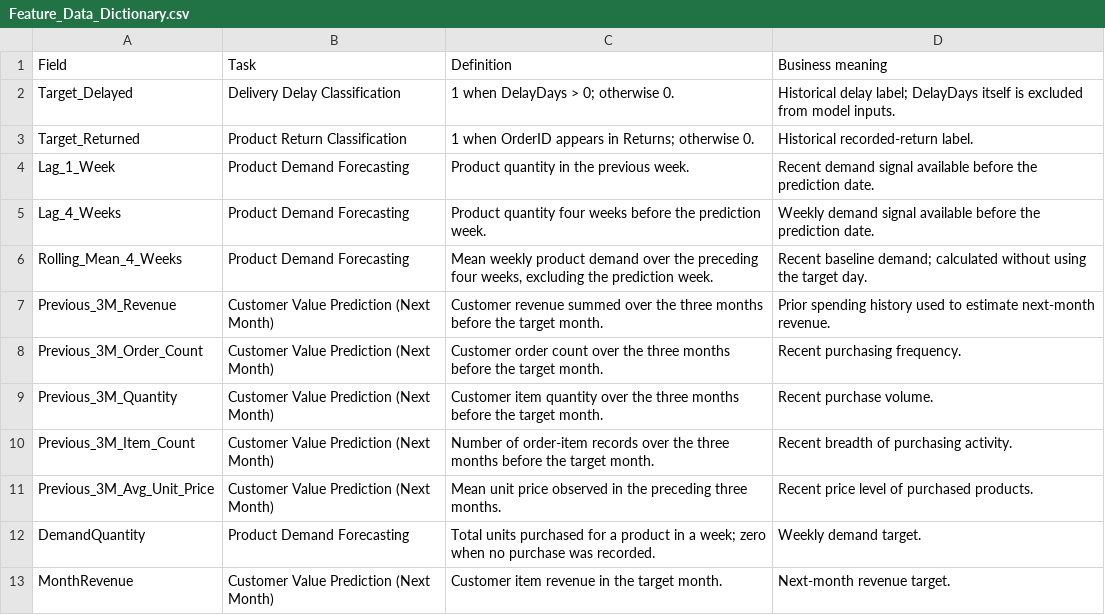
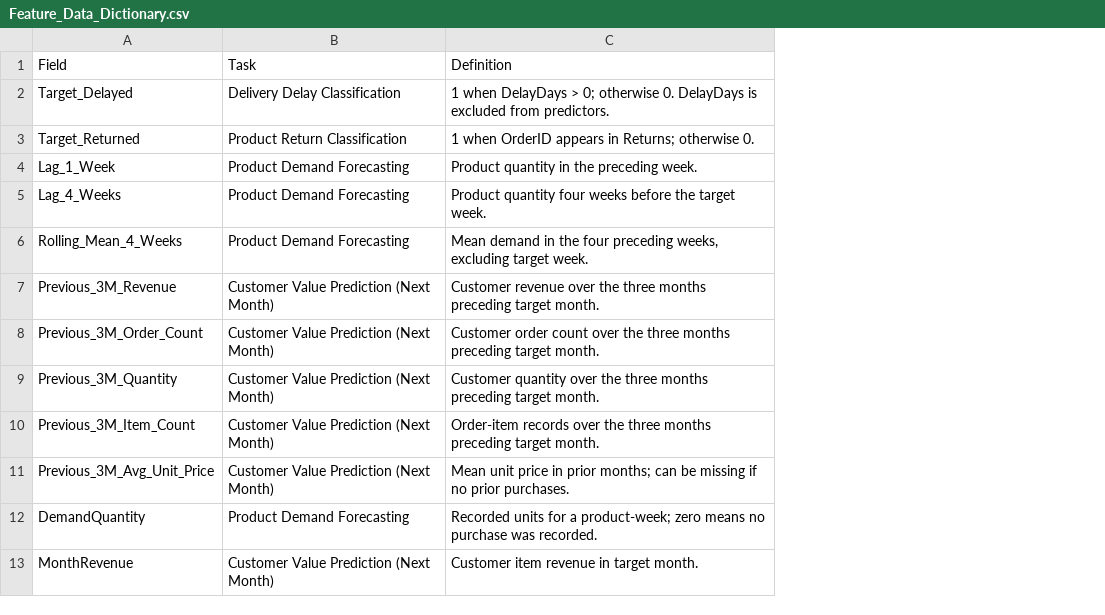
Before and after one commit to Charlez023/SwiftLog-ML-Engineering, a CSV file: Data/Processed_Datasets/Feature_Data_Dictionary.csv, drawn as a sheet; removed rows and columns are numbered as before the commit, all else as after; the diff names each change by its address in the sheet, - before the commit and + after, or states it on an @@ line.

Commit message:
Update data processing and modeling outputs

```diff
--- a/Data/Processed_Datasets/Feature_Data_Dictionary.csv
+++ b/Data/Processed_Datasets/Feature_Data_Dictionary.csv
-column C, rows 1-13: Definition | 1 when DelayDays > 0; otherwise 0. | 1 when OrderID appears in Returns; otherwise 0. | Product quantity in the previous week. | Product quantity four weeks before the prediction week. | Mean weekly product demand over the preceding four weeks, excluding the prediction week. | Customer revenue summed over the three months before the target month. | Customer order count over the three months before the target month. | Customer item quantity over the three months before the target month. | Number of order-item records over the three months before the target month. | Mean unit price observed in the preceding three months. | Total units purchased for a product in a week; zero when no purchase was recorded. | Customer item revenue in the target month.
-column D, rows 1-13: Business meaning | Historical delay label; DelayDays itself is excluded from model inputs. | Historical recorded-return label. | Recent demand signal available before the prediction date. | Weekly demand signal available before the prediction date. | Recent baseline demand; calculated without using the target day. | Prior spending history used to estimate next-month revenue. | Recent purchasing frequency. | Recent purchase volume. | Recent breadth of purchasing activity. | Recent price level of purchased products. | Weekly demand target. | Next-month revenue target.
+column C, rows 1-13: Definition | 1 when DelayDays > 0; otherwise 0. DelayDays is excluded from predictors. | 1 when OrderID appears in Returns; otherwise 0. | Product quantity in the preceding week. | Product quantity four weeks before the target week. | Mean demand in the four preceding weeks, excluding target week. | Customer revenue over the three months preceding target month. | Customer order count over the three months preceding target month. | Customer quantity over the three months preceding target month. | Order-item records over the three months preceding target month. | Mean unit price in prior months; can be missing if no prior purchases. | Recorded units for a product-week; zero means no purchase was recorded. | Customer item revenue in target month.
```
Also changed, not shown: Data/Processed_Datasets/data_quality_summary.csv, 4 other files.
